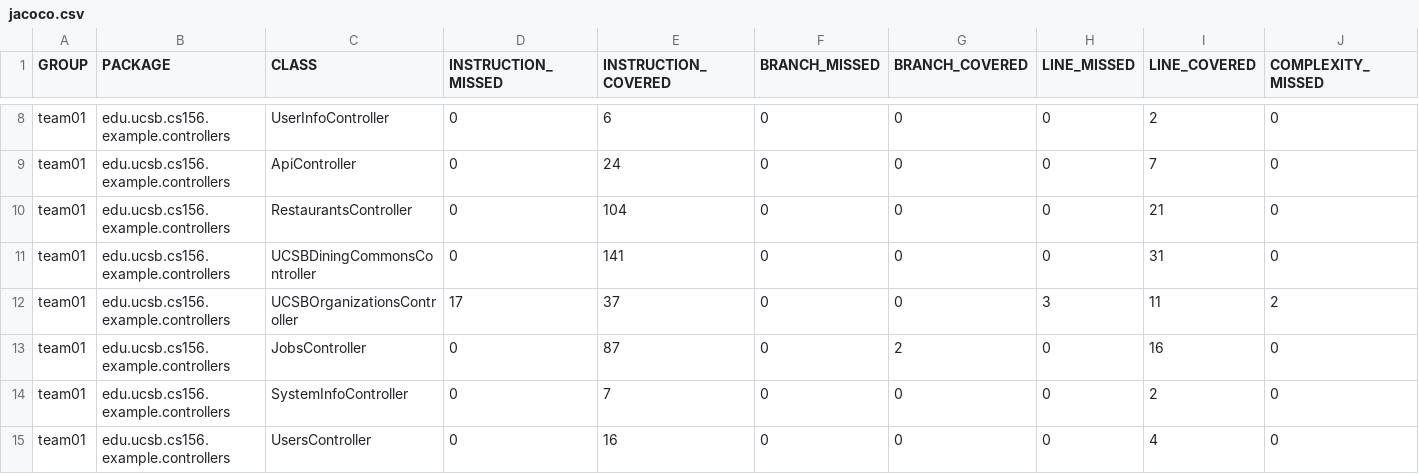
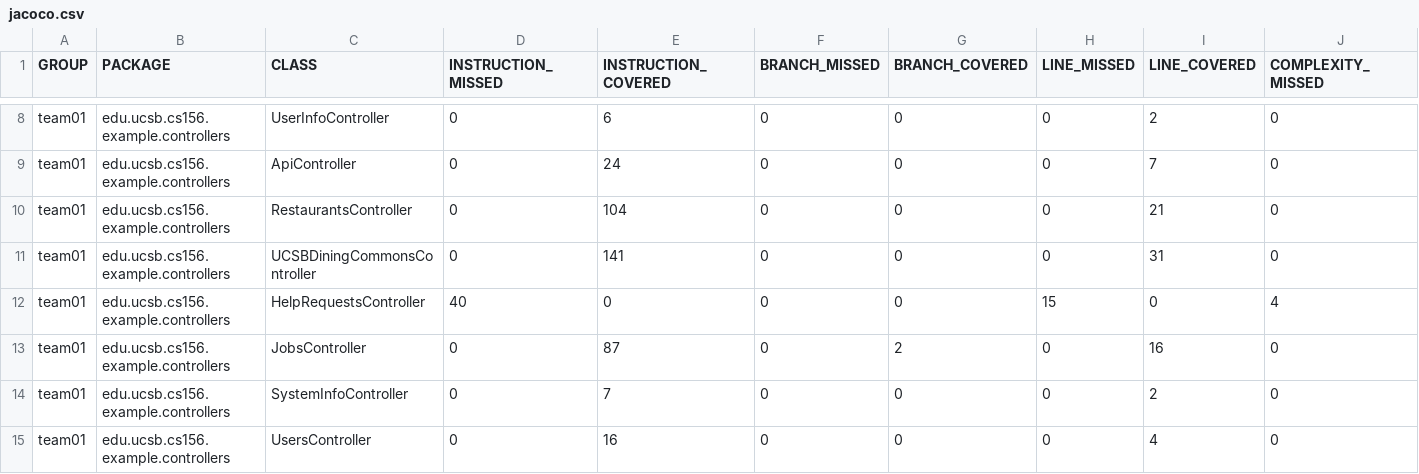
Before and after one commit to ucsb-cs156-s25/team01-s25-10, a CSV file: jacoco/jacoco.csv, drawn as a sheet; only a part is shown, gaps mark what is left out; removed rows and columns are numbered as before the commit, all else as after; rows hold the shown columns only; the diff names each change by its address in the sheet, - before the commit and + after, or states it on an @@ line.

Commit message:
Deploying to gh-pages from @ ucsb-cs156-s25/team01-s25-10@f5675260a9f52c00a6c6fbbd31f2f940f6ba3817 🚀

```diff
--- a/jacoco/jacoco.csv
+++ b/jacoco/jacoco.csv
-row 12: team01 | edu.ucsb.cs156.example.controllers | UCSBOrganizationsController | 17 | 37 | 0 | 0 | 3 | 11 | 2
+row 12: team01 | edu.ucsb.cs156.example.controllers | HelpRequestsController | 40 | 0 | 0 | 0 | 15 | 0 | 4
```
Also changed, not shown: 9 other files.
